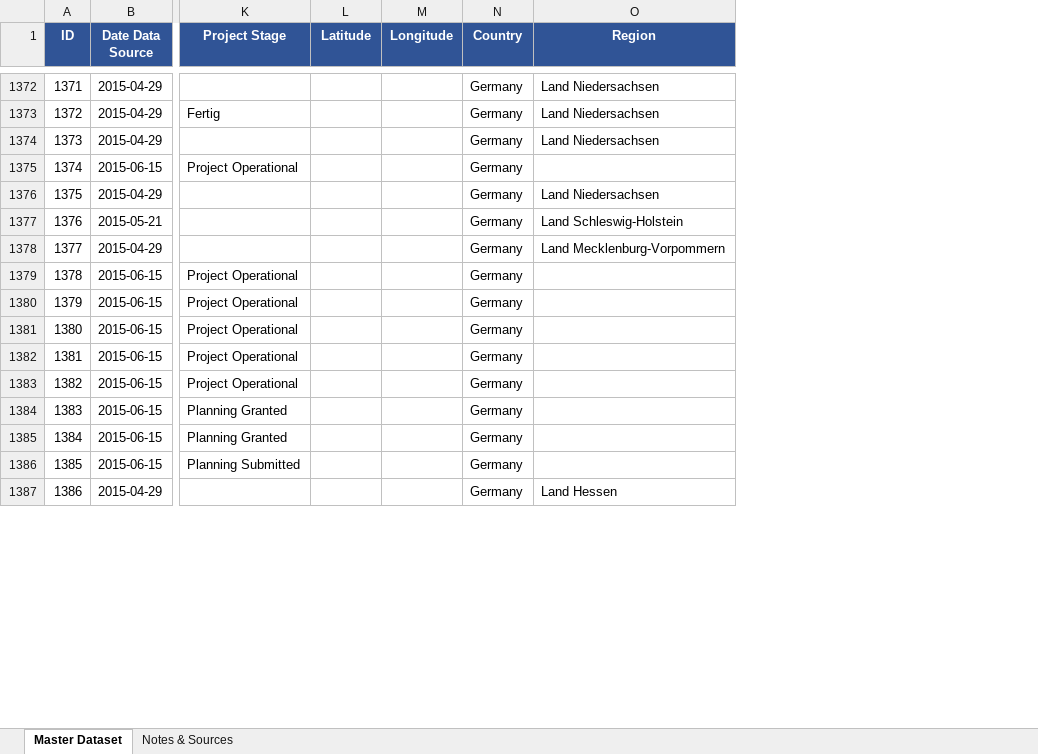
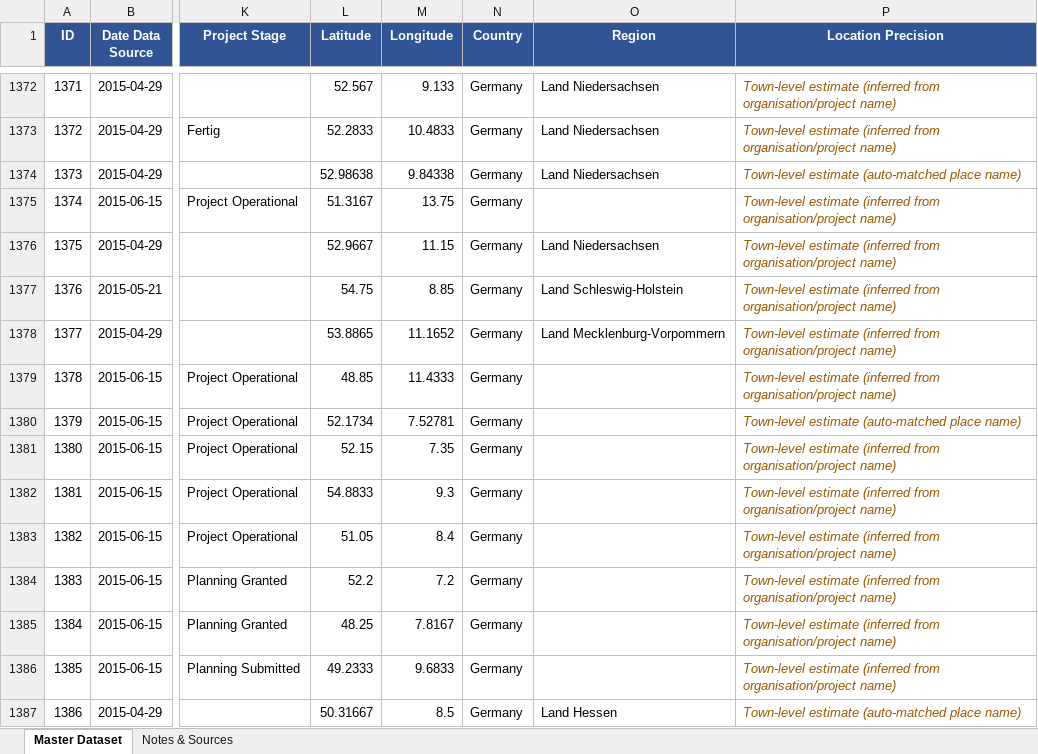
Before and after one commit to SandyScene/Energy-Archipelago, an Excel workbook: server/database/Master_Community_Energy_Dataset.xlsx, sheet Master Dataset, drawn as a sheet; only a part is shown, gaps mark what is left out; values as stored, in another font and other column widths than the file's, no borders; the diff covers the shown part only; the diff names each change by its address in the sheet, - before the commit and + after, or states it on an @@ line.

Commit message:
Dark About page redesign, auto-import fix for deployment, refreshed dataset
- About page: Scene logo added to the About Scene section, new Partners
  section with placeholder logo slots, full dark theme (navy background,
  white text, blue contact button)
- Server now auto-imports the master dataset on startup when the database
  is empty, so Render's free-tier ephemeral disk always comes back with
  data after a redeploy/restart
- Refreshed master dataset (2,529 projects, 0 skipped rows) and regenerated
  the ID-matched workbook and skipped-rows report

```diff
--- a/server/database/Master_Community_Energy_Dataset.xlsx (sheet Master Dataset)
+++ b/server/database/Master_Community_Energy_Dataset.xlsx (sheet Master Dataset)
+column P (Location Precision), rows 1372-1387: Town-level estimate (inferred from organisation/project name) | Town-level estimate (inferred from organisation/project name) | Town-level estimate (auto-matched place name) | Town-level estimate (inferred from organisation/project name) | Town-level estimate (inferred from organisation/project name) | Town-level estimate (inferred from organisation/project name) | Town-level estimate (inferred from organisation/project name) | Town-level estimate (inferred from organisation/project name) | Town-level estimate (auto-matched place name) | Town-level estimate (inferred from organisation/project name) | Town-level estimate (inferred from organisation/project name) | Town-level estimate (inferred from organisation/project name) | Town-level estimate (inferred from organisation/project name) | Town-level estimate (inferred from organisation/project name) | Town-level estimate (inferred from organisation/project name) | Town-level estimate (auto-matched place name)
-L1372 (Latitude): (empty)
+L1372 (Latitude): 52.567
-M1372 (Longitude): (empty)
+M1372 (Longitude): 9.133
-L1373 (Latitude): (empty)
+L1373 (Latitude): 52.2833
-M1373 (Longitude): (empty)
+M1373 (Longitude): 10.4833
-L1374 (Latitude): (empty)
+L1374 (Latitude): 52.98638
-M1374 (Longitude): (empty)
+M1374 (Longitude): 9.84338
-L1375 (Latitude): (empty)
+L1375 (Latitude): 51.3167
-M1375 (Longitude): (empty)
+M1375 (Longitude): 13.75
-L1376 (Latitude): (empty)
+L1376 (Latitude): 52.9667
-M1376 (Longitude): (empty)
+M1376 (Longitude): 11.15
-L1377 (Latitude): (empty)
+L1377 (Latitude): 54.75
-M1377 (Longitude): (empty)
+M1377 (Longitude): 8.85
-L1378 (Latitude): (empty)
+L1378 (Latitude): 53.8865
-M1378 (Longitude): (empty)
+M1378 (Longitude): 11.1652
-L1379 (Latitude): (empty)
+L1379 (Latitude): 48.85
-M1379 (Longitude): (empty)
+M1379 (Longitude): 11.4333
-L1380 (Latitude): (empty)
+L1380 (Latitude): 52.1734
-M1380 (Longitude): (empty)
+M1380 (Longitude): 7.52781
-L1381 (Latitude): (empty)
+L1381 (Latitude): 52.15
-M1381 (Longitude): (empty)
+M1381 (Longitude): 7.35
-L1382 (Latitude): (empty)
+L1382 (Latitude): 54.8833
-M1382 (Longitude): (empty)
+M1382 (Longitude): 9.3
-L1383 (Latitude): (empty)
+L1383 (Latitude): 51.05
-M1383 (Longitude): (empty)
+M1383 (Longitude): 8.4
-L1384 (Latitude): (empty)
+L1384 (Latitude): 52.2
-M1384 (Longitude): (empty)
+M1384 (Longitude): 7.2
-L1385 (Latitude): (empty)
+L1385 (Latitude): 48.25
-M1385 (Longitude): (empty)
+M1385 (Longitude): 7.8167
-L1386 (Latitude): (empty)
+L1386 (Latitude): 49.2333
-M1386 (Longitude): (empty)
+M1386 (Longitude): 9.6833
-L1387 (Latitude): (empty)
+L1387 (Latitude): 50.31667
-M1387 (Longitude): (empty)
+M1387 (Longitude): 8.5
```
Also changed, not shown: 243 edited cells elsewhere in this sheet, sheet Notes & Sources, 6 other files.
